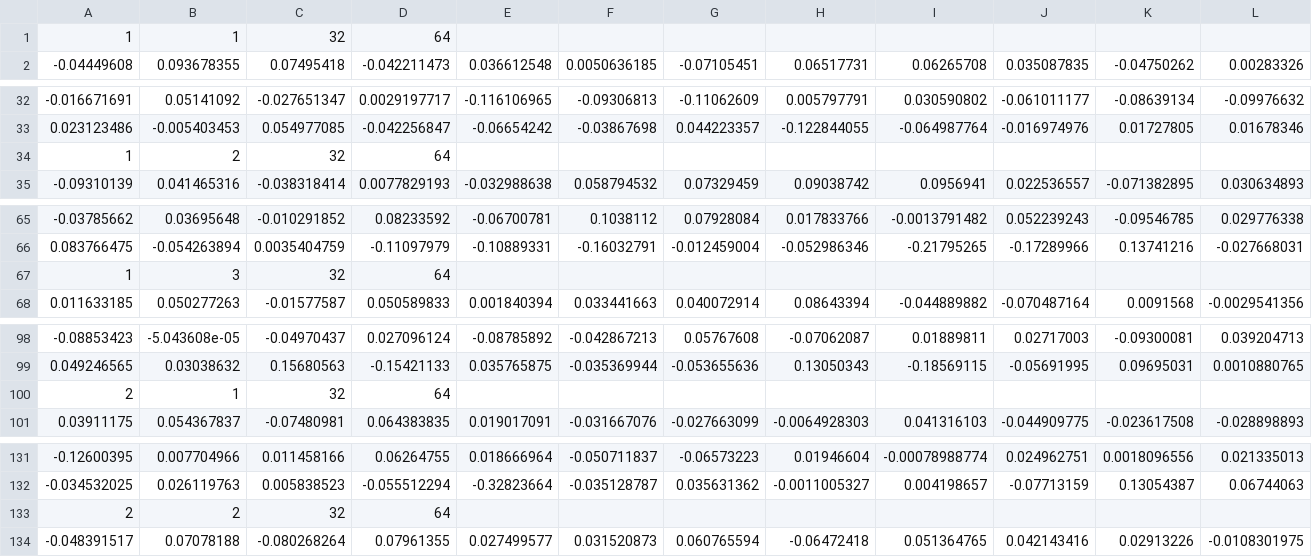
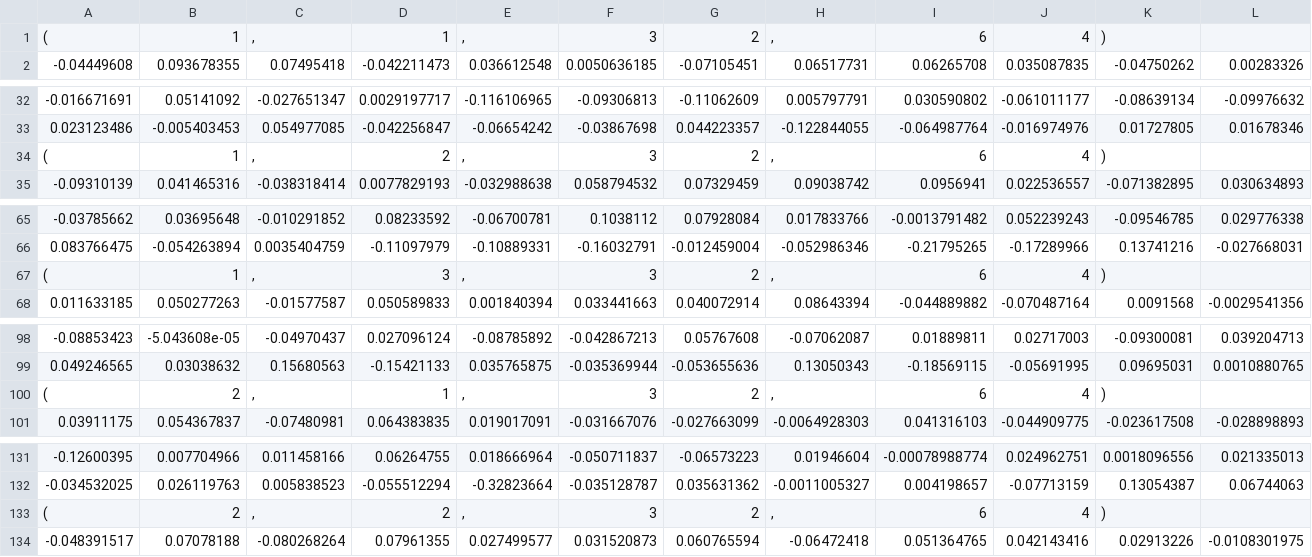
Before and after one commit to paccyo/ML-Inter-Face, a CSV file: packages/image/conv2d_12.csv, drawn as a sheet; only a part is shown, gaps mark what is left out; removed rows and columns are numbered as before the commit, all else as after; rows hold the shown columns only; the diff covers the shown part only; the diff names each change by its address in the sheet, - before the commit and + after, or states it on an @@ line.

```diff
--- a/packages/image/conv2d_12.csv
+++ b/packages/image/conv2d_12.csv
-row 1: 1 | 1 | 32 | 64
+row 1: ( | 1 | , | 1 | , | 3 | 2 | , | 6 | 4 | )
-row 34: 1 | 2 | 32 | 64
+row 34: ( | 1 | , | 2 | , | 3 | 2 | , | 6 | 4 | )
-row 67: 1 | 3 | 32 | 64
+row 67: ( | 1 | , | 3 | , | 3 | 2 | , | 6 | 4 | )
-row 100: 2 | 1 | 32 | 64
+row 100: ( | 2 | , | 1 | , | 3 | 2 | , | 6 | 4 | )
-row 133: 2 | 2 | 32 | 64
+row 133: ( | 2 | , | 2 | , | 3 | 2 | , | 6 | 4 | )
```
Also changed, not shown: 4 added rows and 4 removed rows elsewhere in this file, packages/image/conv2d_11.csv, packages/image/conv2d_13.csv, 7 other files.
